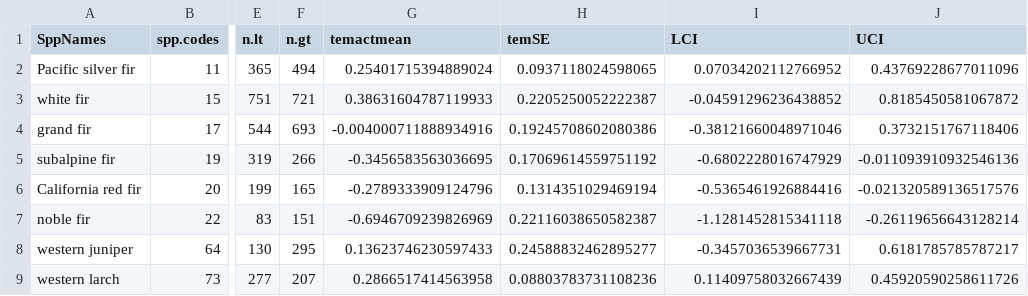
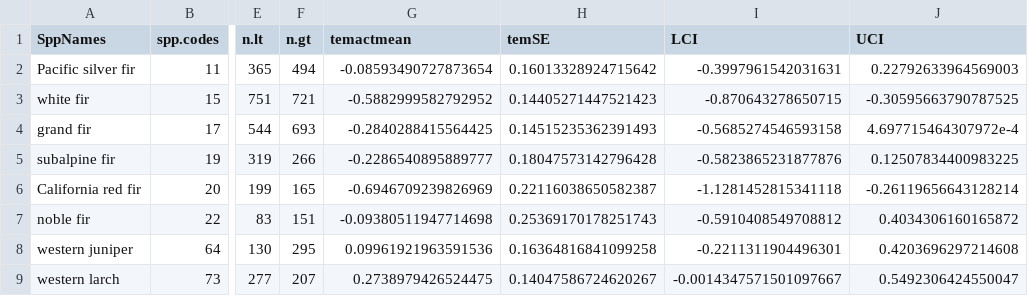
Before and after one commit to jeremygroom/FIA_Tree_Migration, a CSV file: Results/TreeNum_Results/Temp1/sumtaylor_Temp_1.csv, drawn as a sheet; only a part is shown, gaps mark what is left out; the diff covers the shown part only; the diff names each change by its address in the sheet, - before the commit and + after, or states it on an @@ line.

```diff
--- a/Results/TreeNum_Results/Temp1/sumtaylor_Temp_1.csv
+++ b/Results/TreeNum_Results/Temp1/sumtaylor_Temp_1.csv
-G2 (temactmean): 0.25401715394889024
+G2 (temactmean): -0.08593490727873654
-H2 (temSE): 0.0937118024598065
+H2 (temSE): 0.16013328924715642
-I2 (LCI): 0.07034202112766952
+I2 (LCI): -0.3997961542031631
-J2 (UCI): 0.43769228677011096
+J2 (UCI): 0.22792633964569003
-G3 (temactmean): 0.38631604787119933
+G3 (temactmean): -0.5882999582792952
-H3 (temSE): 0.2205250052222387
+H3 (temSE): 0.14405271447521423
-I3 (LCI): -0.04591296236438852
+I3 (LCI): -0.870643278650715
-J3 (UCI): 0.8185450581067872
+J3 (UCI): -0.30595663790787525
-G4 (temactmean): -0.004000711888934916
+G4 (temactmean): -0.2840288415564425
-H4 (temSE): 0.19245708602080386
+H4 (temSE): 0.14515235362391493
-I4 (LCI): -0.38121660048971046
+I4 (LCI): -0.5685274546593158
-J4 (UCI): 0.3732151767118406
+J4 (UCI): 4.697715464307972e-4
-G5 (temactmean): -0.3456583563036695
+G5 (temactmean): -0.2286540895889777
-H5 (temSE): 0.17069614559751192
+H5 (temSE): 0.18047573142796428
-I5 (LCI): -0.6802228016747929
+I5 (LCI): -0.5823865231877876
-J5 (UCI): -0.011093910932546136
+J5 (UCI): 0.12507834400983225
-G6 (temactmean): -0.2789333909124796
+G6 (temactmean): -0.6946709239826969
-H6 (temSE): 0.1314351029469194
+H6 (temSE): 0.22116038650582387
-I6 (LCI): -0.5365461926884416
+I6 (LCI): -1.1281452815341118
-J6 (UCI): -0.021320589136517576
+J6 (UCI): -0.26119656643128214
-G7 (temactmean): -0.6946709239826969
+G7 (temactmean): -0.09380511947714698
-H7 (temSE): 0.22116038650582387
+H7 (temSE): 0.25369170178251743
-I7 (LCI): -1.1281452815341118
+I7 (LCI): -0.5910408549708812
-J7 (UCI): -0.26119656643128214
+J7 (UCI): 0.4034306160165872
-G8 (temactmean): 0.13623746230597433
+G8 (temactmean): 0.09961921963591536
-H8 (temSE): 0.24588832462895277
+H8 (temSE): 0.16364816841099258
-I8 (LCI): -0.3457036539667731
+I8 (LCI): -0.2211311904496301
-J8 (UCI): 0.6181785785787217
+J8 (UCI): 0.4203696297214608
-G9 (temactmean): 0.2866517414563958
+G9 (temactmean): 0.2738979426524475
-H9 (temSE): 0.08803783731108236
+H9 (temSE): 0.14047586724620267
-I9 (LCI): 0.11409758032667439
+I9 (LCI): -0.0014347571501097667
-J9 (UCI): 0.45920590258611726
+J9 (UCI): 0.5492306424550047
```
Also changed, not shown: 88 edited cells elsewhere in this file, Results/TreeNum_Results/Temp1/bs.results2_TEMP_1.csv, Results/TreeNum_Results/Temp2/bs.results2_TEMP_2.csv, 47 other files.
